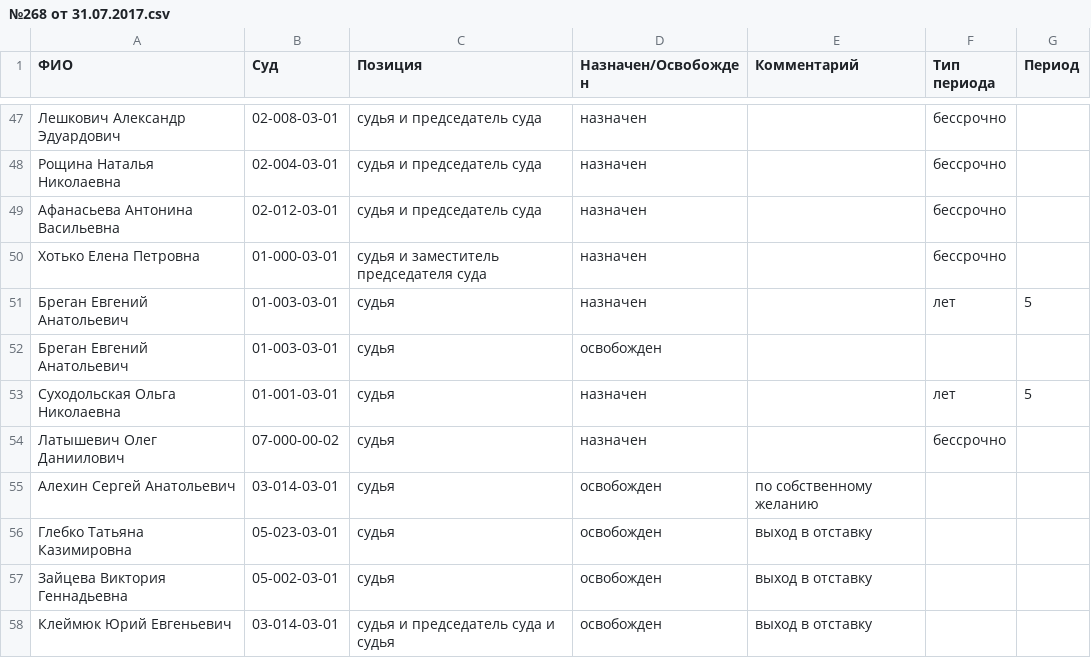
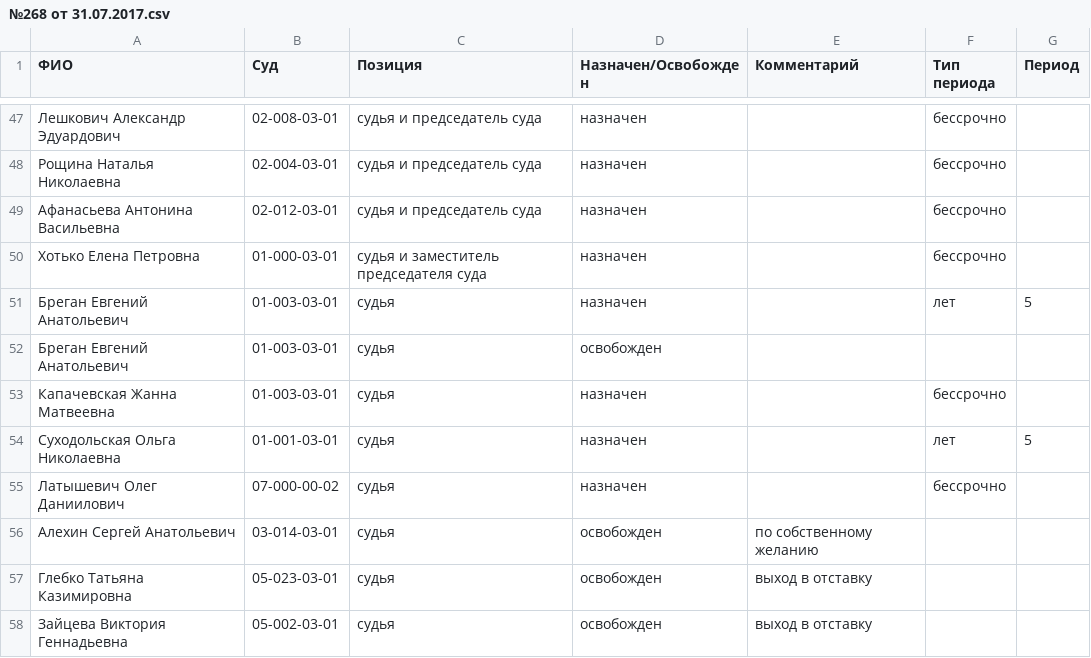
Before and after one commit to ZUBR-by/zubr-api, a CSV file: datasets/courts/history/2017/№268 от 31.07.2017.csv, drawn as a sheet; only a part is shown, gaps mark what is left out; the shorter side is filled out with more unchanged rows.

```diff
--- a/datasets/courts/history/2017/№268 от 31.07.2017.csv
+++ b/datasets/courts/history/2017/№268 от 31.07.2017.csv
@@ -52,2 +52,3 @@
 Бреган Евгений Анатольевич,01-003-03-01,судья,освобожден,,,
+Капачевская Жанна Матвеевна,01-003-03-01,судья,назначен,,бессрочно,
 Суходольская Ольга Николаевна,01-001-03-01,судья,назначен,,лет,5
```
Also changed, not shown: datasets/courts/history/2017/№185 от 25.05.2017.csv, 2 other files.
